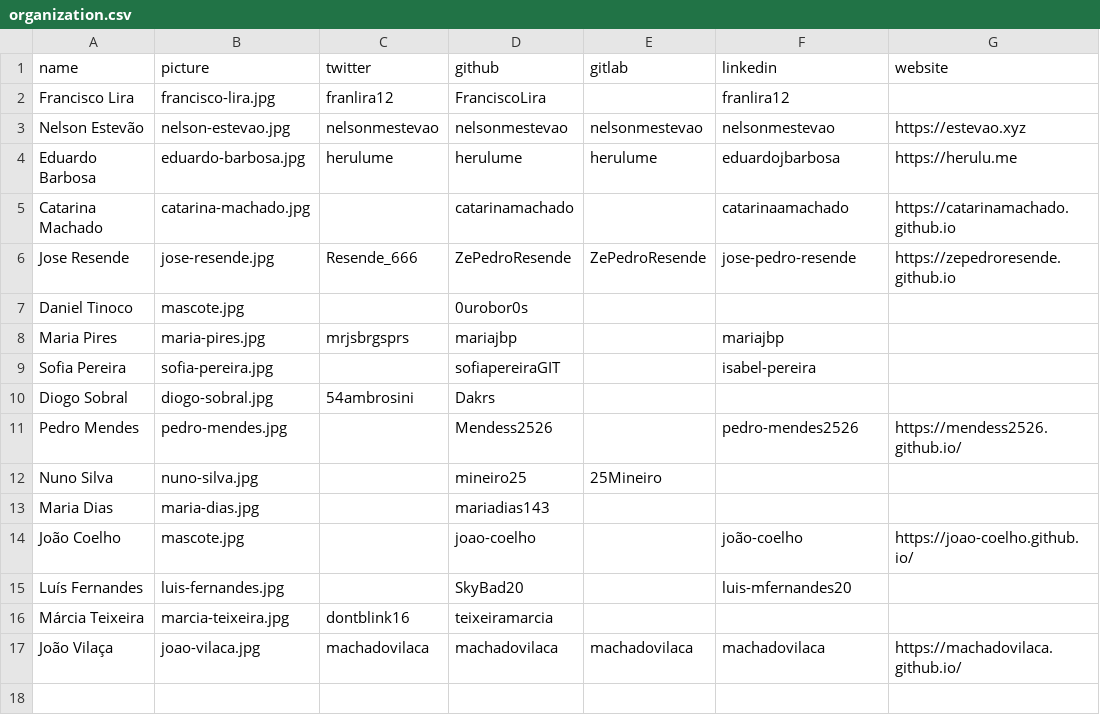
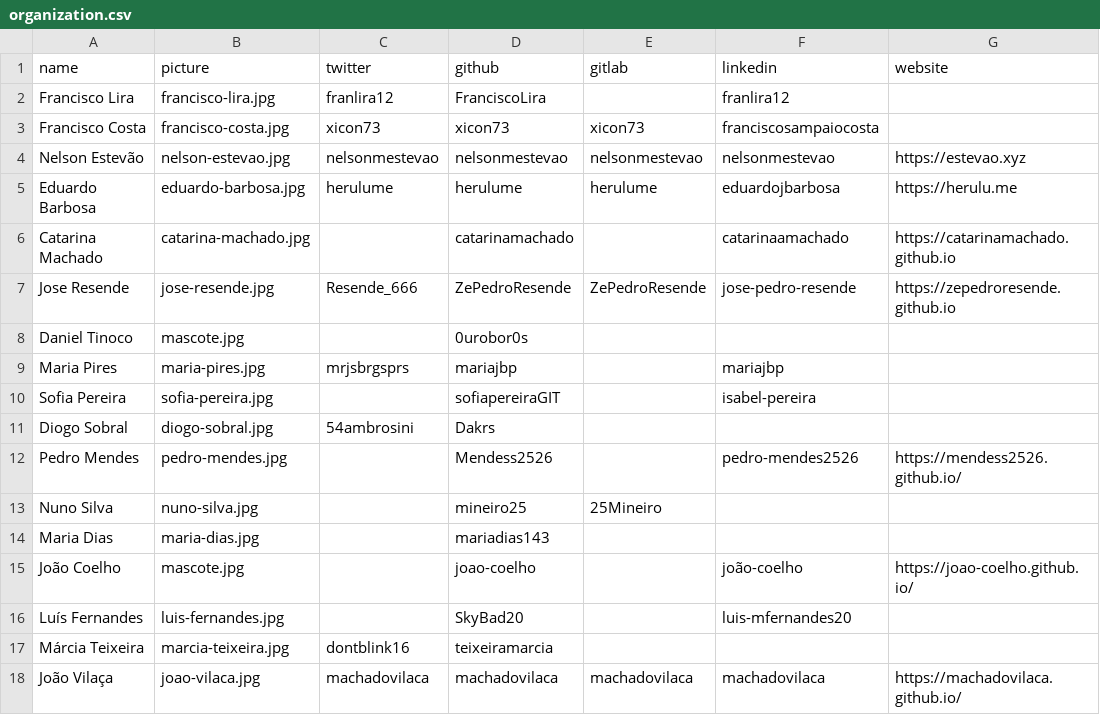
Before and after one commit to cesium/2019.seium.org, a CSV file: _data/team/organization.csv, drawn as a sheet.

Commit message:
added myself to team csv :D

```diff
--- a/_data/team/organization.csv
+++ b/_data/team/organization.csv
@@ -2,2 +2,3 @@ name,picture,twitter,github,gitlab,linkedin,website
 Francisco Lira,francisco-lira.jpg,franlira12,FranciscoLira,,franlira12,
+Francisco Costa,francisco-costa.jpg,xicon73,xicon73,xicon73,franciscosampaiocosta
 Nelson Estevão,nelson-estevao.jpg,nelsonmestevao,nelsonmestevao,nelsonmestevao,nelsonmestevao,https://estevao.xyz
```
